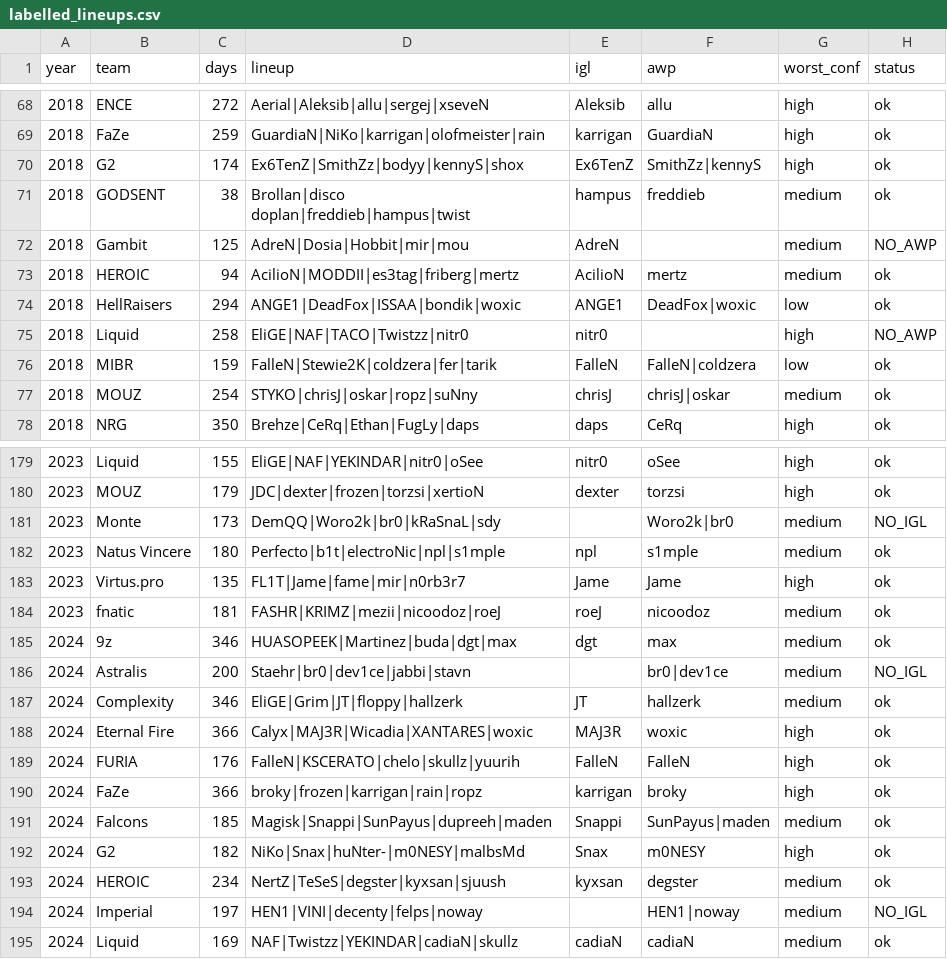
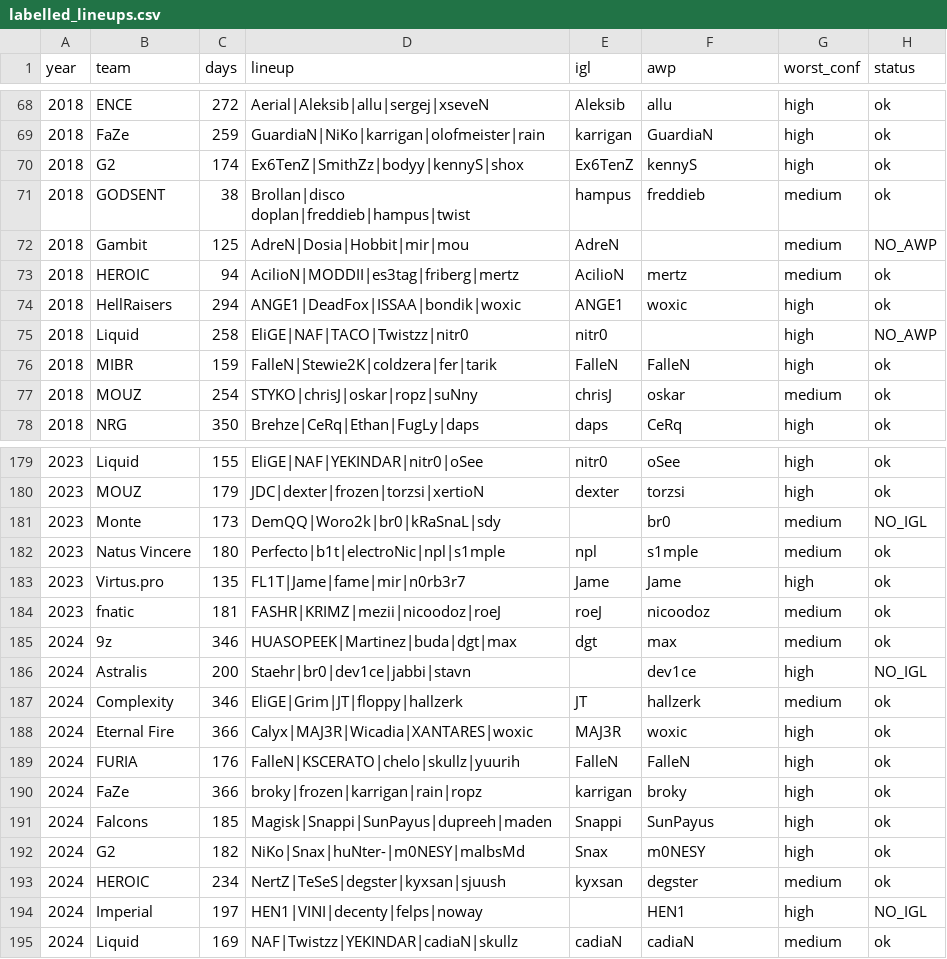
Before and after one commit to jeffreyguan/csdle, a CSV file: data/labelled_lineups.csv, drawn as a sheet; only a part is shown, gaps mark what is left out; the diff covers the shown part only.

```diff
--- a/data/labelled_lineups.csv
+++ b/data/labelled_lineups.csv
@@ -69,3 +69,3 @@ year,team,days,lineup,igl,awp,worst_conf,status
 2018,FaZe,259,GuardiaN|NiKo|karrigan|olofmeister|rain,karrigan,GuardiaN,high,ok
-2018,G2,174,Ex6TenZ|SmithZz|bodyy|kennyS|shox,Ex6TenZ,SmithZz|kennyS,high,ok
+2018,G2,174,Ex6TenZ|SmithZz|bodyy|kennyS|shox,Ex6TenZ,kennyS,high,ok
 2018,GODSENT,38,Brollan|disco doplan|freddieb|hampus|twist,hampus,freddieb,medium,ok
@@ -73,6 +73,6 @@ year,team,days,lineup,igl,awp,worst_conf,status
 2018,HEROIC,94,AcilioN|MODDII|es3tag|friberg|mertz,AcilioN,mertz,medium,ok
-2018,HellRaisers,294,ANGE1|DeadFox|ISSAA|bondik|woxic,ANGE1,DeadFox|woxic,low,ok
+2018,HellRaisers,294,ANGE1|DeadFox|ISSAA|bondik|woxic,ANGE1,woxic,high,ok
 2018,Liquid,258,EliGE|NAF|TACO|Twistzz|nitr0,nitr0,,high,NO_AWP
-2018,MIBR,159,FalleN|Stewie2K|coldzera|fer|tarik,FalleN,FalleN|coldzera,low,ok
-2018,MOUZ,254,STYKO|chrisJ|oskar|ropz|suNny,chrisJ,chrisJ|oskar,medium,ok
+2018,MIBR,159,FalleN|Stewie2K|coldzera|fer|tarik,FalleN,FalleN,high,ok
+2018,MOUZ,254,STYKO|chrisJ|oskar|ropz|suNny,chrisJ,oskar,medium,ok
 2018,NRG,350,Brehze|CeRq|Ethan|FugLy|daps,daps,CeRq,high,ok
@@ -180,3 +180,3 @@ year,team,days,lineup,igl,awp,worst_conf,status
 2023,MOUZ,179,JDC|dexter|frozen|torzsi|xertioN,dexter,torzsi,high,ok
-2023,Monte,173,DemQQ|Woro2k|br0|kRaSnaL|sdy,,Woro2k|br0,medium,NO_IGL
+2023,Monte,173,DemQQ|Woro2k|br0|kRaSnaL|sdy,,br0,medium,NO_IGL
 2023,Natus Vincere,180,Perfecto|b1t|electroNic|npl|s1mple,npl,s1mple,medium,ok
@@ -185,3 +185,3 @@ year,team,days,lineup,igl,awp,worst_conf,status
 2024,9z,346,HUASOPEEK|Martinez|buda|dgt|max,dgt,max,medium,ok
-2024,Astralis,200,Staehr|br0|dev1ce|jabbi|stavn,,br0|dev1ce,medium,NO_IGL
+2024,Astralis,200,Staehr|br0|dev1ce|jabbi|stavn,,dev1ce,high,NO_IGL
 2024,Complexity,346,EliGE|Grim|JT|floppy|hallzerk,JT,hallzerk,medium,ok
@@ -190,6 +190,6 @@ year,team,days,lineup,igl,awp,worst_conf,status
 2024,FaZe,366,broky|frozen|karrigan|rain|ropz,karrigan,broky,high,ok
-2024,Falcons,185,Magisk|Snappi|SunPayus|dupreeh|maden,Snappi,SunPayus|maden,medium,ok
+2024,Falcons,185,Magisk|Snappi|SunPayus|dupreeh|maden,Snappi,SunPayus,high,ok
 2024,G2,182,NiKo|Snax|huNter-|m0NESY|malbsMd,Snax,m0NESY,high,ok
 2024,HEROIC,234,NertZ|TeSeS|degster|kyxsan|sjuush,kyxsan,degster,medium,ok
-2024,Imperial,197,HEN1|VINI|decenty|felps|noway,,HEN1|noway,medium,NO_IGL
+2024,Imperial,197,HEN1|VINI|decenty|felps|noway,,HEN1,high,NO_IGL
 2024,Liquid,169,NAF|Twistzz|YEKINDAR|cadiaN|skullz,cadiaN,cadiaN,medium,ok
```
Also changed, not shown: 54 edited cells elsewhere in this file, data/labels_manual.csv, 25 other files.
